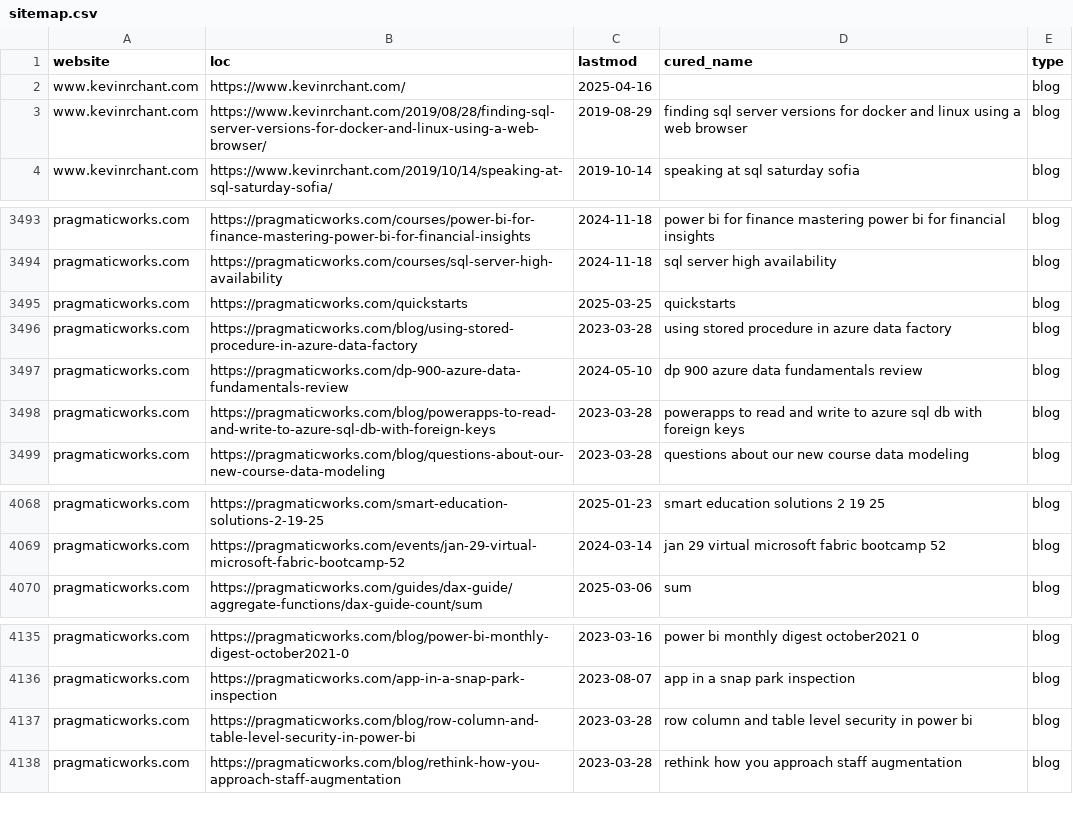
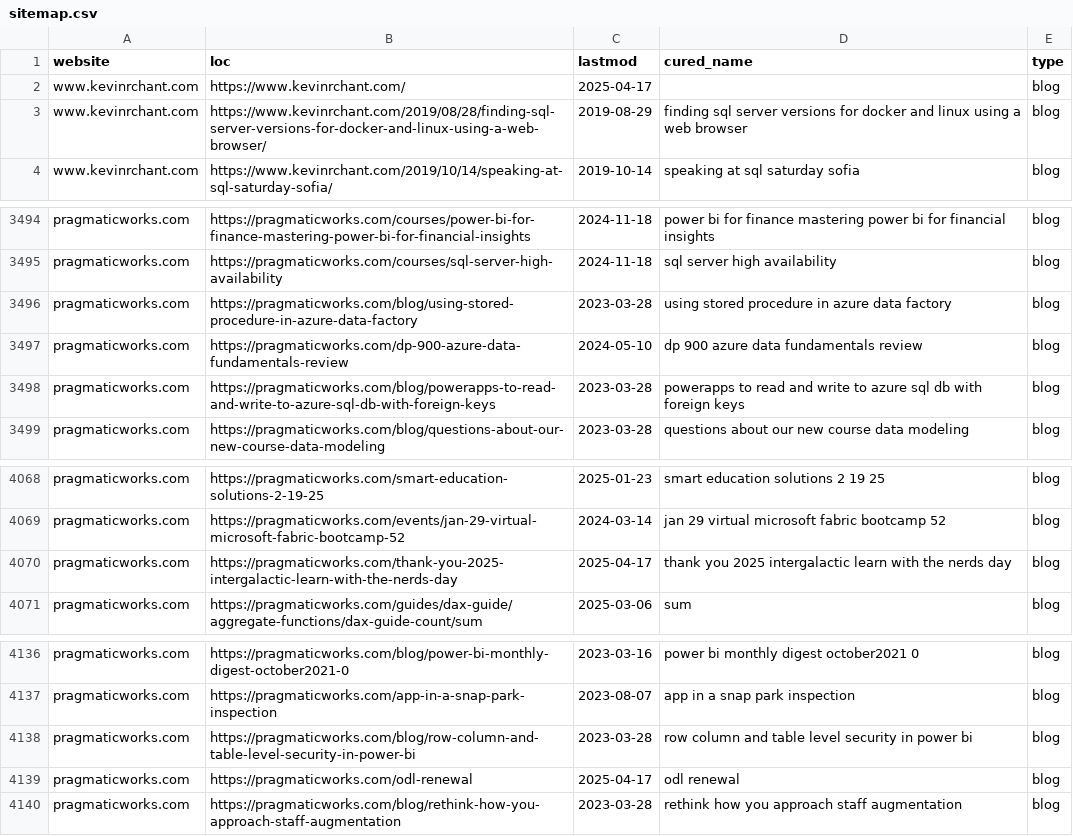
Before and after one commit to julian-passebecq/newsai_script, a CSV file: data/sitemap.csv, drawn as a sheet; only a part is shown, gaps mark what is left out; the diff covers the shown part only.

```diff
--- a/data/sitemap.csv
+++ b/data/sitemap.csv
@@ -1,3 +1,3 @@
 website,loc,lastmod,cured_name,type
-www.kevinrchant.com,https://www.kevinrchant.com/,2025-04-16,,blog
+www.kevinrchant.com,https://www.kevinrchant.com/,2025-04-17,,blog
 www.kevinrchant.com,https://www.kevinrchant.com/2019/08/28/finding-sql-server-versions-for-docker-and-linux-using-a-web-browser/,2019-08-29,finding sql server versions for docker and linux using a web browser,blog
@@ -3494,3 +3495,2 @@ pragmaticworks.com,https://pragmaticworks.com/courses/power-bi-for-finance-maste
 pragmaticworks.com,https://pragmaticworks.com/courses/sql-server-high-availability,2024-11-18,sql server high availability,blog
-pragmaticworks.com,https://pragmaticworks.com/quickstarts,2025-03-25,quickstarts,blog
 pragmaticworks.com,https://pragmaticworks.com/blog/using-stored-procedure-in-azure-data-factory,2023-03-28,using stored procedure in azure data factory,blog
@@ -4069,2 +4069,3 @@ pragmaticworks.com,https://pragmaticworks.com/smart-education-solutions-2-19-25,
 pragmaticworks.com,https://pragmaticworks.com/events/jan-29-virtual-microsoft-fabric-bootcamp-52,2024-03-14,jan 29 virtual microsoft fabric bootcamp 52,blog
+pragmaticworks.com,https://pragmaticworks.com/thank-you-2025-intergalactic-learn-with-the-nerds-day,2025-04-17,thank you 2025 intergalactic learn with the nerds day,blog
 pragmaticworks.com,https://pragmaticworks.com/guides/dax-guide/aggregate-functions/dax-guide-count/sum,2025-03-06,sum,blog
@@ -4137,2 +4138,3 @@ pragmaticworks.com,https://pragmaticworks.com/app-in-a-snap-park-inspection,2023
 pragmaticworks.com,https://pragmaticworks.com/blog/row-column-and-table-level-security-in-power-bi,2023-03-28,row column and table level security in power bi,blog
+pragmaticworks.com,https://pragmaticworks.com/odl-renewal,2025-04-17,odl renewal,blog
 pragmaticworks.com,https://pragmaticworks.com/blog/rethink-how-you-approach-staff-augmentation,2023-03-28,rethink how you approach staff augmentation,blog
```
Also changed, not shown: 3 added rows, 2 removed rows and 42 moved rows elsewhere in this file, data/article_blog.csv.
